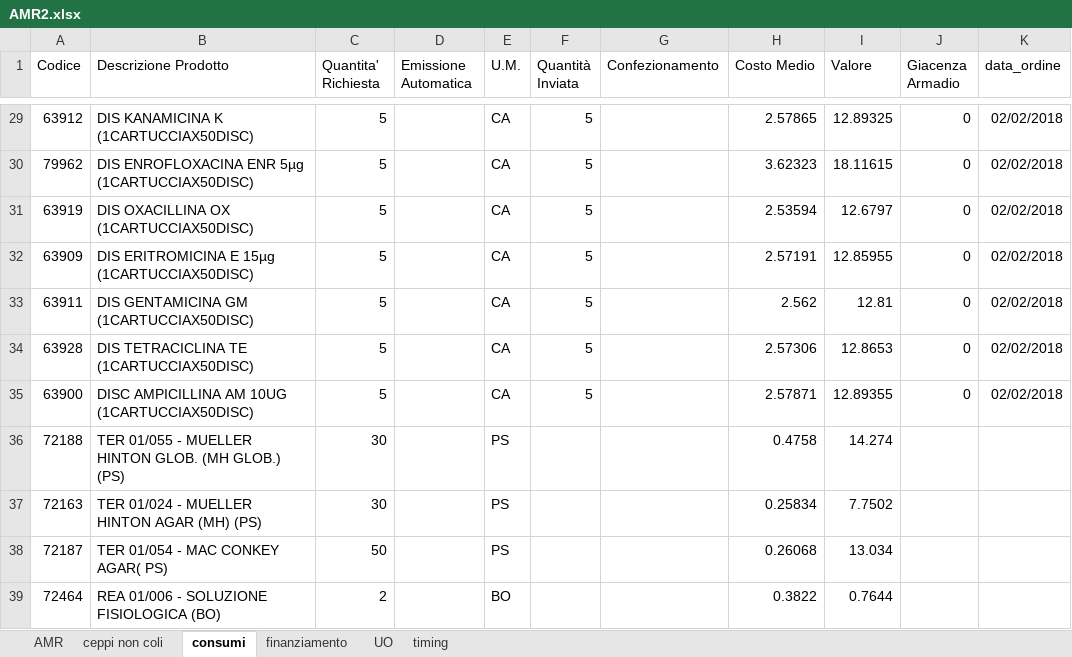
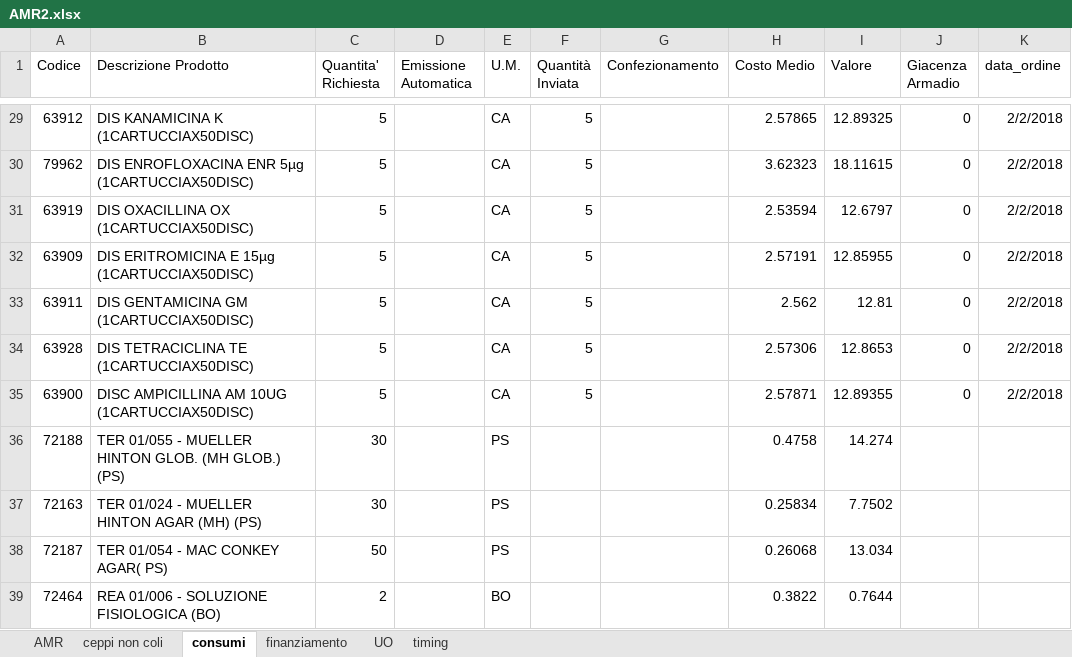
Before and after one commit to TMax66/AMR, an Excel workbook: ANALYSIS/data/raw/AMR2.xlsx, sheet consumi, drawn as a sheet; only a part is shown, gaps mark what is left out; values as stored, in another font and other column widths than the file's, no borders; the diff covers the shown part only; the diff names each change by its address in the sheet, - before the commit and + after, or states it on an @@ line.

```diff
--- a/ANALYSIS/data/raw/AMR2.xlsx (sheet consumi)
+++ b/ANALYSIS/data/raw/AMR2.xlsx (sheet consumi)
-K29:K35 (data_ordine): 02/02/2018
+K29:K35 (data_ordine): 2/2/2018
```
Also changed, not shown: 27 edited cells elsewhere in this sheet, sheet timing, 3 other files.
